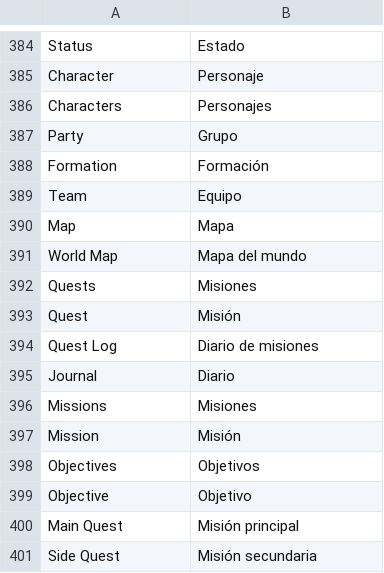
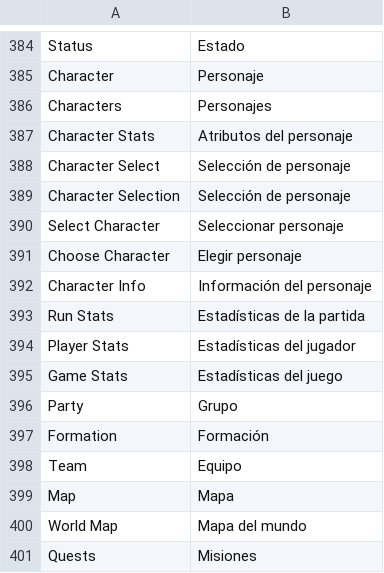
Before and after one commit to malnon-labs/lenslate, a TSV file: seeds/en-es.tsv, drawn as a sheet; only a part is shown, gaps mark what is left out; the shorter side is filled out with more unchanged rows; the diff names each change by its address in the sheet, - before the commit and + after, or states it on an @@ line.

Commit message:
Ultrafast as a second reader for sparse Japanese areas; seed pack rows for character/stats screens

```diff
--- a/seeds/en-es.tsv
+++ b/seeds/en-es.tsv
+row 387: Character Stats | Atributos del personaje
+row 388: Character Select | Selección de personaje
+row 389: Character Selection | Selección de personaje
+row 390: Select Character | Seleccionar personaje
+row 391: Choose Character | Elegir personaje
+row 392: Character Info | Información del personaje
+row 393: Run Stats | Estadísticas de la partida
+row 394: Player Stats | Estadísticas del jugador
+row 395: Game Stats | Estadísticas del juego
```
Also changed, not shown: seeds/en-pt.tsv, seeds/en-zh.tsv, 4 other files.
